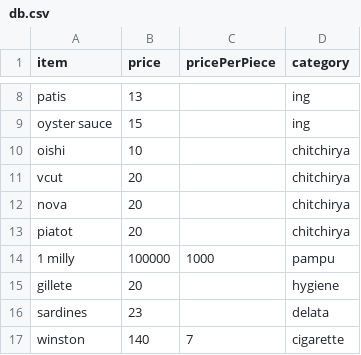
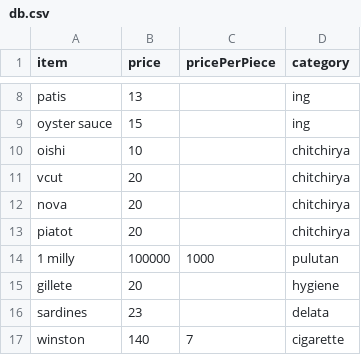
Before and after one commit to crislerjay/tmStore, a CSV file: data/db.csv, drawn as a sheet; only a part is shown, gaps mark what is left out.

Commit message:
Update db.csv

```diff
--- a/data/db.csv
+++ b/data/db.csv
@@ -13,3 +13,3 @@ nova,20,,chitchirya
 piatot,20,,chitchirya
-1 milly,100000,1000,pampu
+1 milly,100000,1000,pulutan
 gillete,20,,hygiene
```
